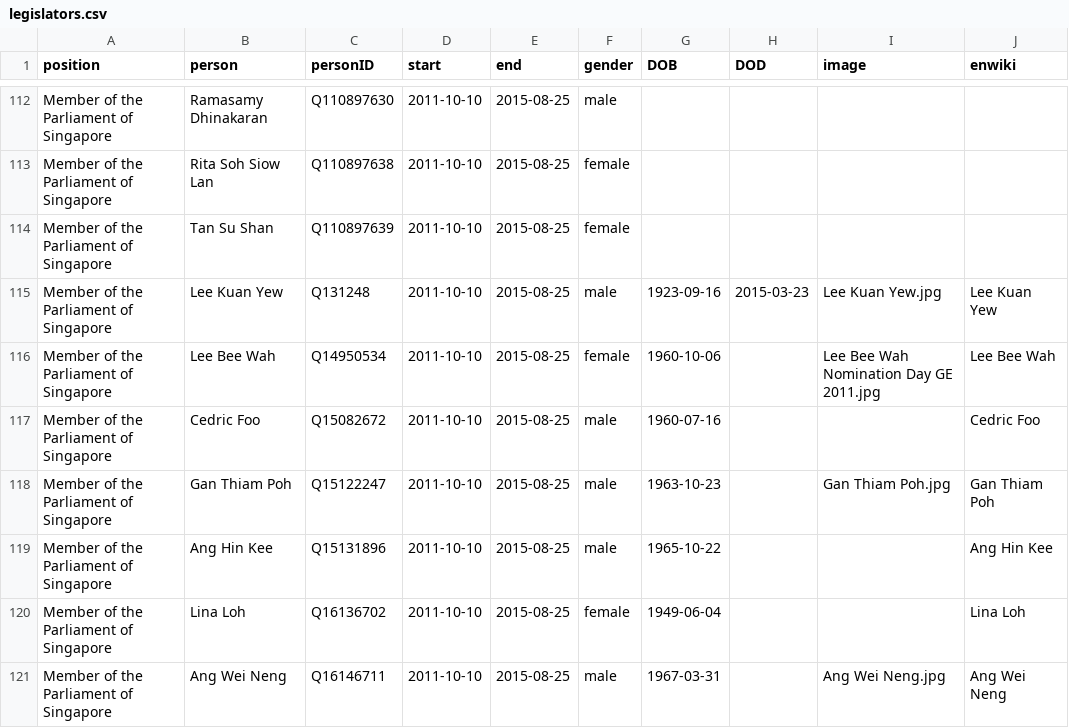
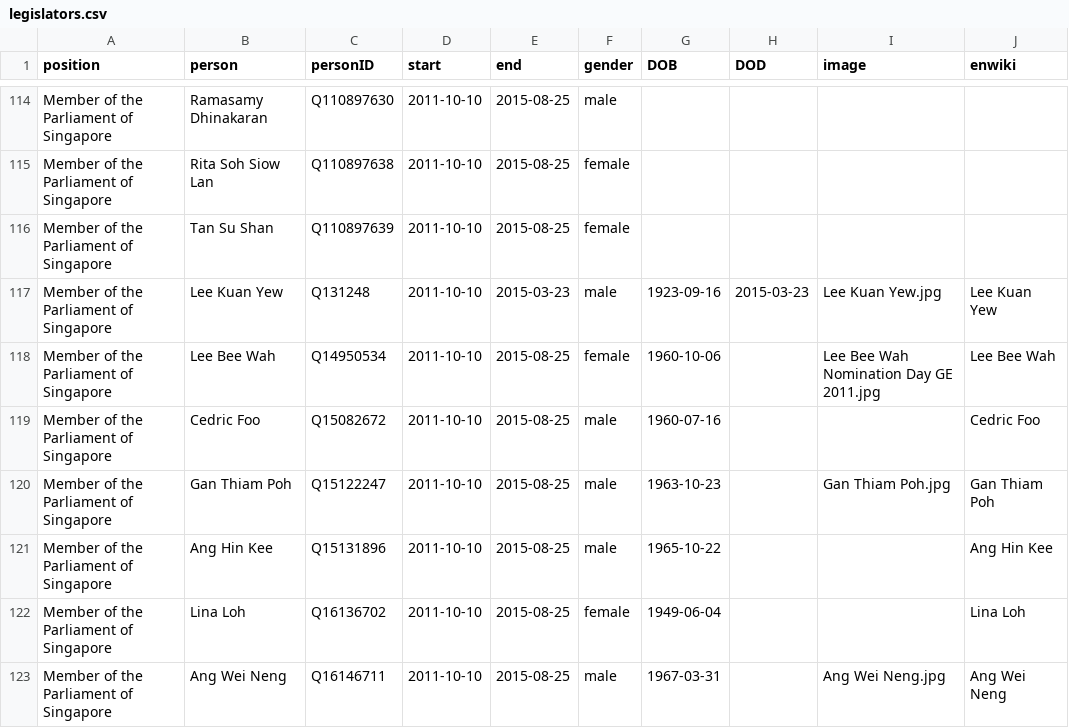
Before and after one commit to every-politician-scrapers/singapore-ministers, a CSV file: html/legislators.csv, drawn as a sheet; only a part is shown, gaps mark what is left out; the diff covers the shown part only.

```diff
--- a/html/legislators.csv
+++ b/html/legislators.csv
@@ -114,3 +116,3 @@ Member of the Parliament of Singapore,Rita Soh Siow Lan,Q110897638,2011-10-10,20
 Member of the Parliament of Singapore,Tan Su Shan,Q110897639,2011-10-10,2015-08-25,female,,,,
-Member of the Parliament of Singapore,Lee Kuan Yew,Q131248,2011-10-10,2015-08-25,male,1923-09-16,2015-03-23,Lee Kuan Yew.jpg,Lee Kuan Yew
+Member of the Parliament of Singapore,Lee Kuan Yew,Q131248,2011-10-10,2015-03-23,male,1923-09-16,2015-03-23,Lee Kuan Yew.jpg,Lee Kuan Yew
 Member of the Parliament of Singapore,Lee Bee Wah,Q14950534,2011-10-10,2015-08-25,female,1960-10-06,,Lee Bee Wah Nomination Day GE 2011.jpg,Lee Bee Wah
```
Also changed, not shown: 7 added rows and 5 removed rows elsewhere in this file, 1 other file.
